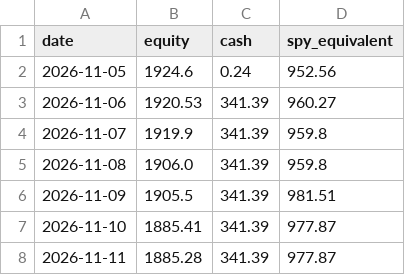
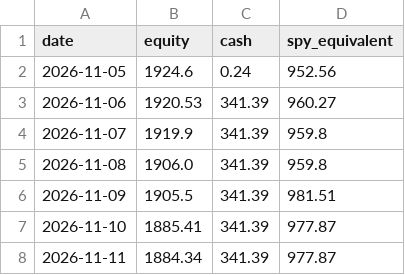
Before and after one commit to hpintojr/crypto-scanner, a CSV file: data/sim-equity.csv, drawn as a sheet.

```diff
--- a/data/sim-equity.csv
+++ b/data/sim-equity.csv
@@ -7,2 +7,2 @@ date,equity,cash,spy_equivalent
 2026-11-10,1885.41,341.39,977.87
-2026-11-11,1885.28,341.39,977.87
+2026-11-11,1884.34,341.39,977.87
```
Also changed, not shown: 5 other files.
